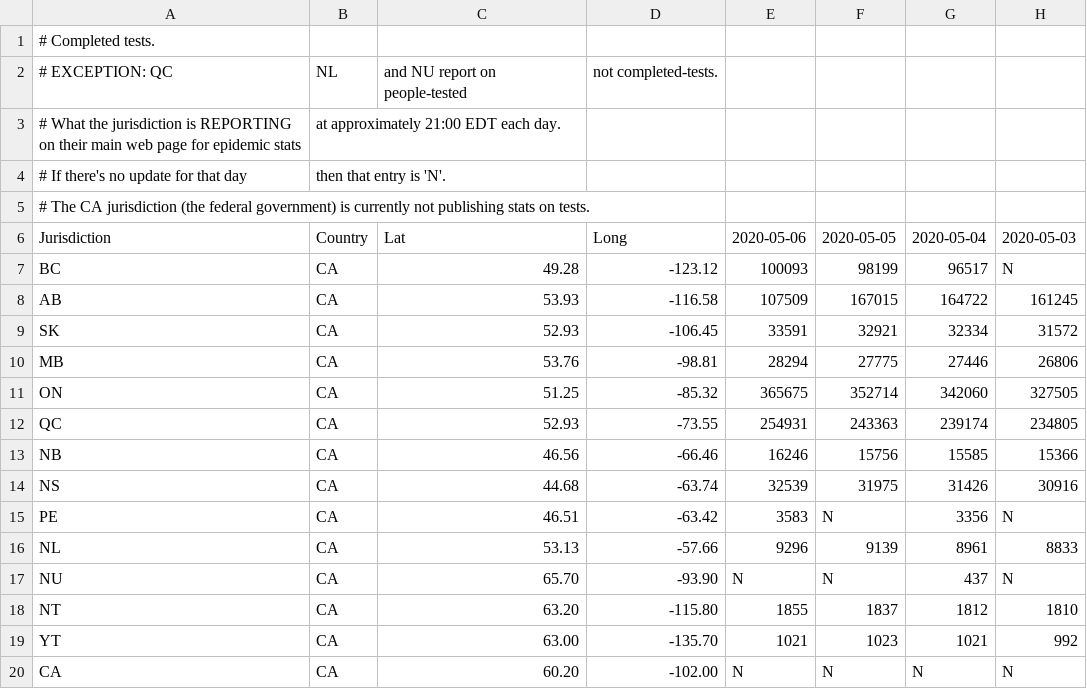
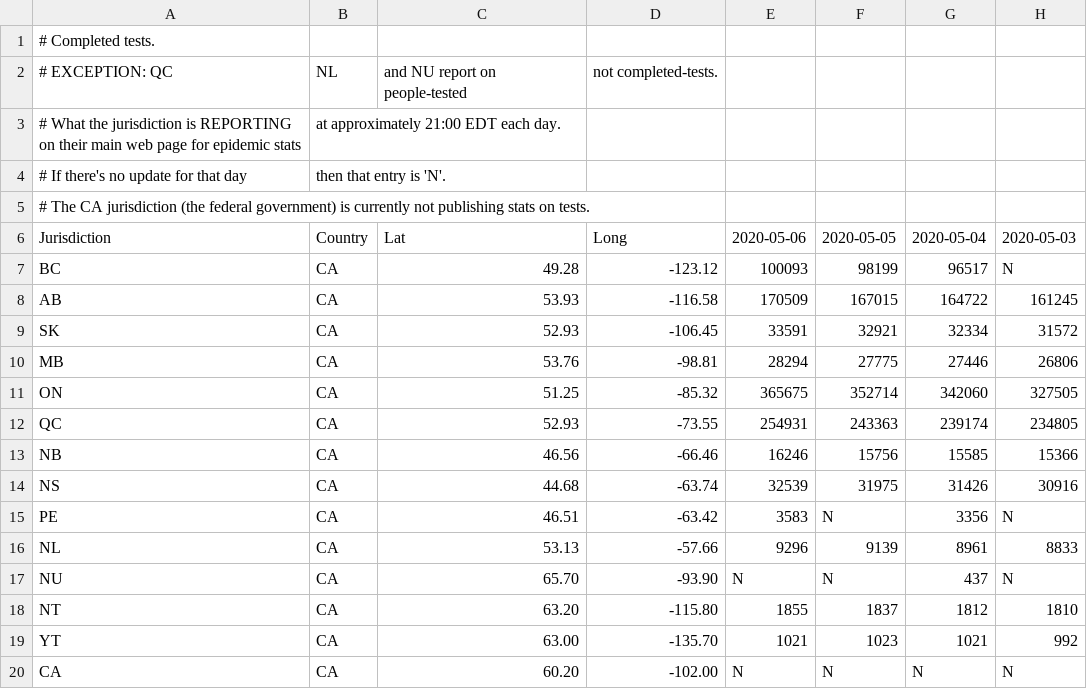
Before and after one commit to johanley/covid-19-canada, a CSV file: data/csv/tests.csv, drawn as a sheet; only a part is shown; the diff names each change by its address in the sheet, - before the commit and + after, or states it on an @@ line.

Commit message:
Data 2020-05-06

```diff
--- a/data/csv/tests.csv
+++ b/data/csv/tests.csv
-E8: 107509
+E8: 170509
```
Also changed, not shown: 4 other files.
